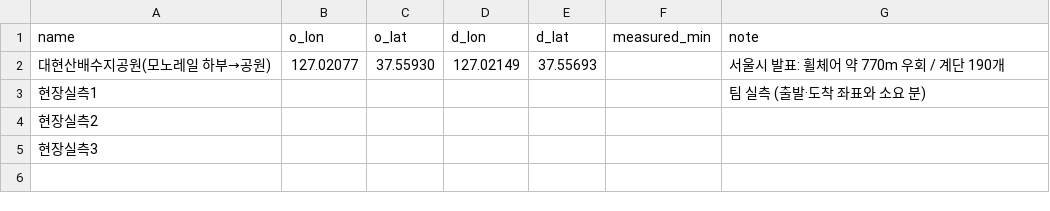
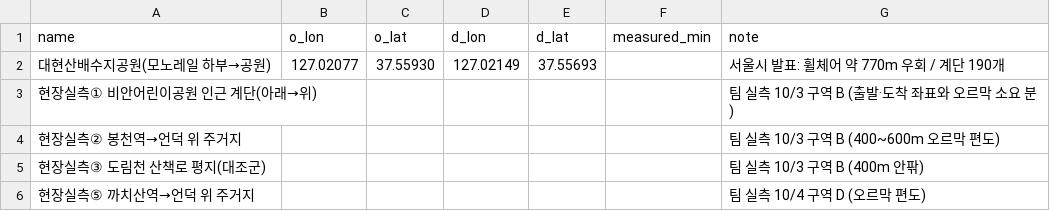
Before and after one commit to parksubeom/evenly, a CSV file: analysis/hbi/external/od_pairs.csv, drawn as a sheet; removed rows and columns are numbered as before the commit, all else as after; the diff names each change by its address in the sheet, - before the commit and + after, or states it on an @@ line.

```diff
--- a/analysis/hbi/external/od_pairs.csv
+++ b/analysis/hbi/external/od_pairs.csv
-row 3: 현장실측1 |  |  |  |  |  | 팀 실측 (출발·도착 좌표와 소요 분)
-row 4: 현장실측2
-row 5: 현장실측3
+row 3: 현장실측① 비안어린이공원 인근 계단(아래→위) |  |  |  |  |  | 팀 실측 10/3 구역 B (출발·도착 좌표와 오르막 소요 분)
+row 4: 현장실측② 봉천역→언덕 위 주거지 |  |  |  |  |  | 팀 실측 10/3 구역 B (400~600m 오르막 편도)
+row 5: 현장실측③ 도림천 산책로 평지(대조군) |  |  |  |  |  | 팀 실측 10/3 구역 B (400m 안팎)
+row 6: 현장실측⑤ 까치산역→언덕 위 주거지 |  |  |  |  |  | 팀 실측 10/4 구역 D (오르막 편도)
```
Also changed, not shown: analysis/hbi/external/interventions.csv.
